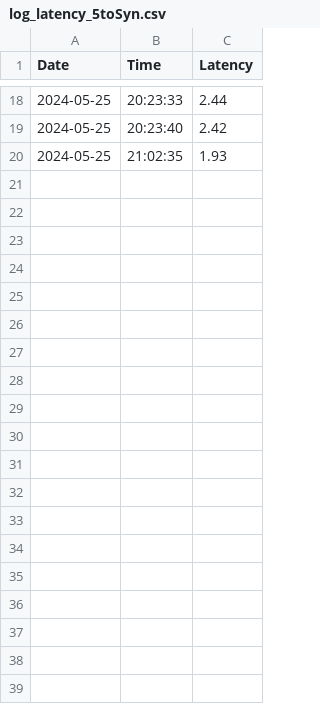
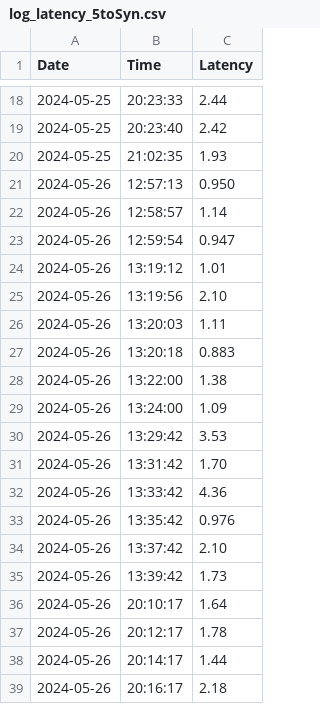
Before and after one commit to jplowri0/homeAutomation, a CSV file: log_latency_5toSyn.csv, drawn as a sheet; only a part is shown, gaps mark what is left out; the diff covers the shown part only; the diff names each change by its address in the sheet, - before the commit and + after, or states it on an @@ line.

```diff
--- a/log_latency_5toSyn.csv
+++ b/log_latency_5toSyn.csv
+row 21: 2024-05-26 | 12:57:13 | 0.950
+row 22: 2024-05-26 | 12:58:57 | 1.14
+row 23: 2024-05-26 | 12:59:54 | 0.947
+row 24: 2024-05-26 | 13:19:12 | 1.01
+row 25: 2024-05-26 | 13:19:56 | 2.10
+row 26: 2024-05-26 | 13:20:03 | 1.11
+row 27: 2024-05-26 | 13:20:18 | 0.883
+row 28: 2024-05-26 | 13:22:00 | 1.38
+row 29: 2024-05-26 | 13:24:00 | 1.09
+row 30: 2024-05-26 | 13:29:42 | 3.53
+row 31: 2024-05-26 | 13:31:42 | 1.70
+row 32: 2024-05-26 | 13:33:42 | 4.36
+row 33: 2024-05-26 | 13:35:42 | 0.976
+row 34: 2024-05-26 | 13:37:42 | 2.10
+row 35: 2024-05-26 | 13:39:42 | 1.73
+row 36: 2024-05-26 | 20:10:17 | 1.64
+row 37: 2024-05-26 | 20:12:17 | 1.78
+row 38: 2024-05-26 | 20:14:17 | 1.44
+row 39: 2024-05-26 | 20:16:17 | 2.18
```
Also changed, not shown: 54 added rows elsewhere in this file, 6 other files.
